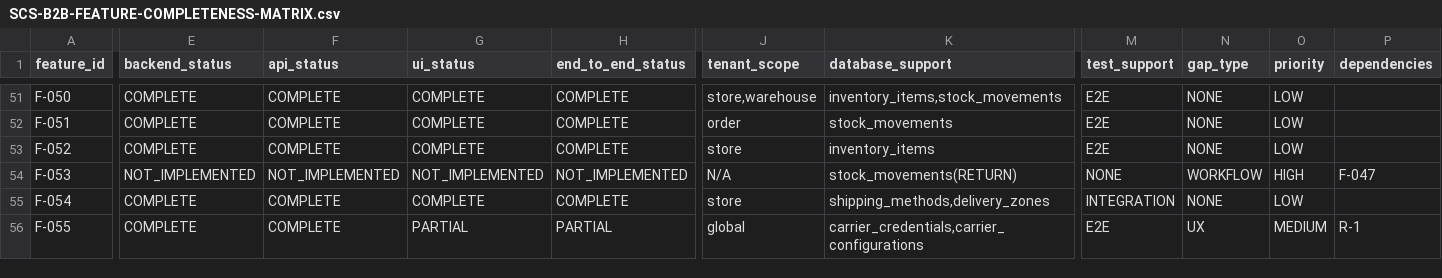
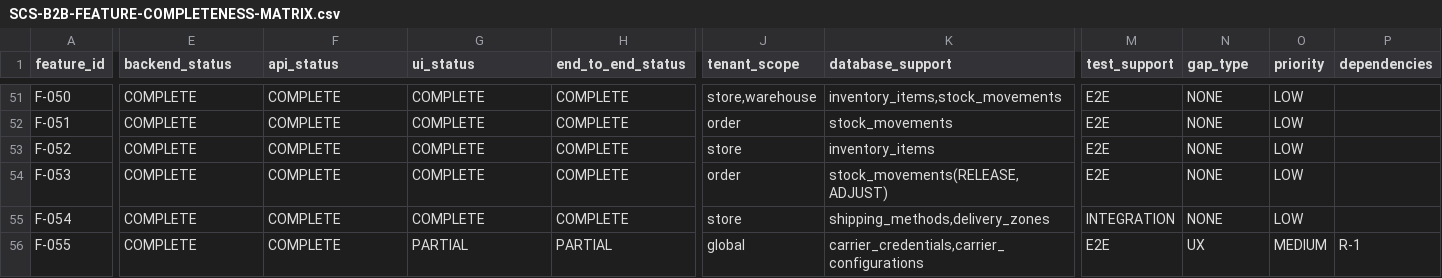
Before and after one commit to nabeel2323/scs-platform, a CSV file: docs/production/SCS-B2B-FEATURE-COMPLETENESS-MATRIX.csv, drawn as a sheet; only a part is shown, gaps mark what is left out; the diff covers the shown part only; the diff names each change by its address in the sheet, - before the commit and + after, or states it on an @@ line.

```diff
--- a/docs/production/SCS-B2B-FEATURE-COMPLETENESS-MATRIX.csv
+++ b/docs/production/SCS-B2B-FEATURE-COMPLETENESS-MATRIX.csv
-E54 (backend_status): NOT_IMPLEMENTED
+E54 (backend_status): COMPLETE
-F54 (api_status): NOT_IMPLEMENTED
+F54 (api_status): COMPLETE
-G54 (ui_status): NOT_IMPLEMENTED
+G54 (ui_status): COMPLETE
-H54 (end_to_end_status): NOT_IMPLEMENTED
+H54 (end_to_end_status): COMPLETE
-J54 (tenant_scope): N/A
+J54 (tenant_scope): order
-K54 (database_support): stock_movements(RETURN)
+K54 (database_support): stock_movements(RELEASE,ADJUST)
-M54 (test_support): NONE
+M54 (test_support): E2E
-N54 (gap_type): WORKFLOW
+N54 (gap_type): NONE
-O54 (priority): HIGH
+O54 (priority): LOW
-P54 (dependencies): F-047
+P54 (dependencies): (empty)
```
Also changed, not shown: 2 edited cells elsewhere in this file, docs/production/SCS-B2B-API-UI-PARITY-MATRIX.csv, 21 other files.
